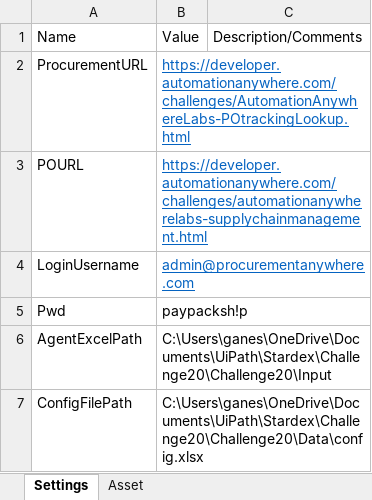
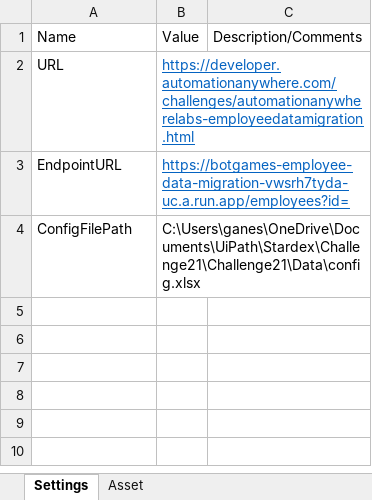
Before and after one commit to Divyarpa/Challenge21, an Excel workbook: Data/Config.xlsx, sheet Settings, drawn as a sheet; values as stored, in another font and other column widths than the file's, no borders; removed rows and columns are numbered as before the commit, all else as after; the diff names each change by its address in the sheet, - before the commit and + after, or states it on an @@ line.

Commit message:
Config file code added

```diff
--- a/Data/Config.xlsx (sheet Settings)
+++ b/Data/Config.xlsx (sheet Settings)
-row 2: ProcurementURL | https://developer.automationanywhere.com/challenges/AutomationAnywhereLabs-POtrackingLookup.html
-A2: POURL
+A2: URL
-B2: https://developer.automationanywhere.com/challenges/automationanywherelabs-supplychainmanagement.html
+B2: https://developer.automationanywhere.com/challenges/automationanywherelabs-employeedatamigration.html
-row 4: LoginUsername | admin@procurementanywhere.com
-row 5: Pwd | paypacksh!p
-row 6: AgentExcelPath | C:\Users\ganes\OneDrive\Documents\UiPath\Stardex\Challenge20\Challenge20\Input
+row 3: EndpointURL | https://botgames-employee-data-migration-vwsrh7tyda-uc.a.run.app/employees?id=
-B4: C:\Users\ganes\OneDrive\Documents\UiPath\Stardex\Challenge20\Challenge20\Data\config.xlsx
+B4: C:\Users\ganes\OneDrive\Documents\UiPath\Stardex\Challenge21\Challenge21\Data\config.xlsx
```
Also changed, not shown: 3 other files.
